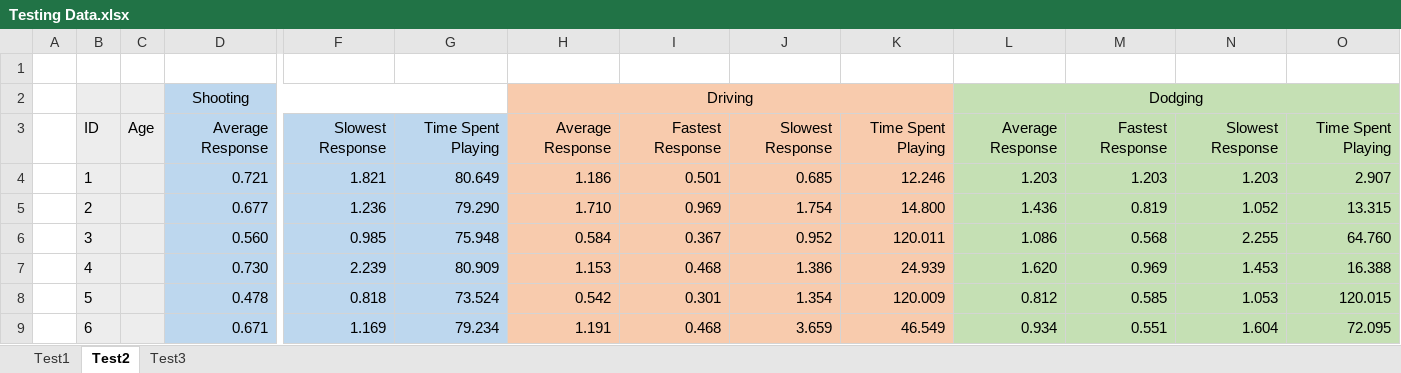
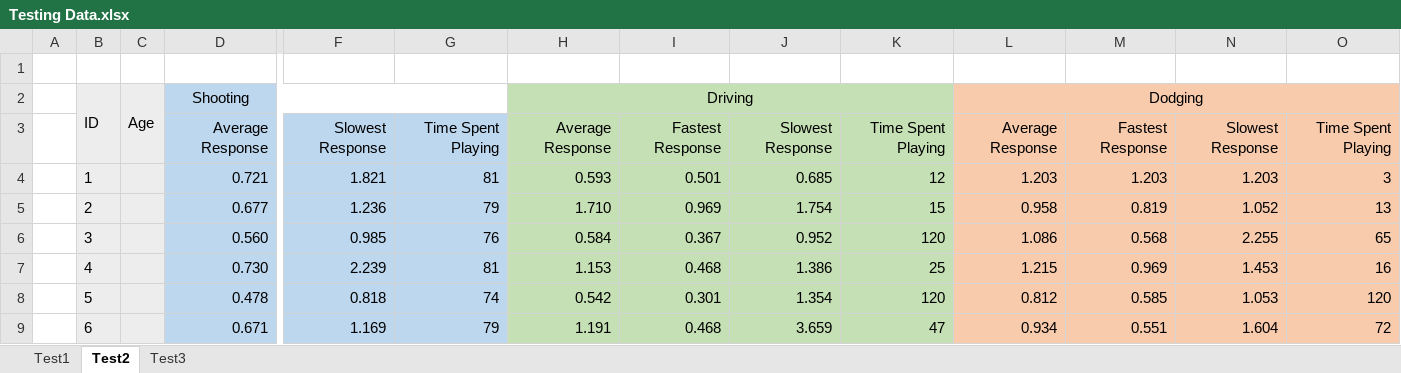
Before and after one commit to JakerzW/StimuliProject, an Excel workbook: Project Documents/Testing Data.xlsx, sheet Test2, drawn as a sheet; only a part is shown, gaps mark what is left out; values as stored, in another font and other column widths than the file's, no borders; the diff covers the shown part only; the diff names each change by its address in the sheet, - before the commit and + after, or states it on an @@ line.

```diff
--- a/Project Documents/Testing Data.xlsx (sheet Test2)
+++ b/Project Documents/Testing Data.xlsx (sheet Test2)
-B2: (empty)
+B2: ID
+B2:B3 merged
-C2: (empty)
+C2: Age
+C2:C3 merged
-H2:K9 fill: #F8CBAD
+H2:K9 fill: #C5E0B4
-L2:O9 fill: #C5E0B4
+L2:O9 fill: #F8CBAD
-B3: ID
+B3: (empty)
-C3: Age
+C3: (empty)
-G4: 80.649
+G4: 81
-H4: 1.186
+H4: 0.593
-K4: 12.246
+K4: 12
-O4: 2.907
+O4: 3
-G5: 79.290
+G5: 79
-K5: 14.800
+K5: 15
-L5: 1.436
+L5: 0.958
-O5: 13.315
+O5: 13
-G6: 75.948
+G6: 76
-K6: 120.011
+K6: 120
-O6: 64.760
+O6: 65
-G7: 80.909
+G7: 81
-K7: 24.939
+K7: 25
-L7: 1.620
+L7: 1.215
-O7: 16.388
+O7: 16
-G8: 73.524
+G8: 74
-K8: 120.009
+K8: 120
-O8: 120.015
+O8: 120
-G9: 79.234
+G9: 79
-K9: 46.549
+K9: 47
-O9: 72.095
+O9: 72
```
Also changed, not shown: 4 added rows, 1 removed row, 6 edited cells, cell formats and merged cells elsewhere in this sheet, sheet Test3, sheet Test1, 31 other files.
